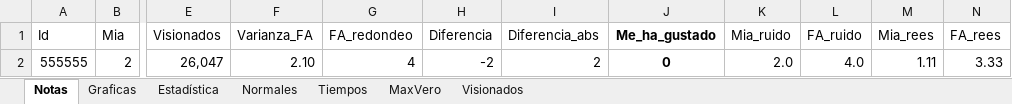
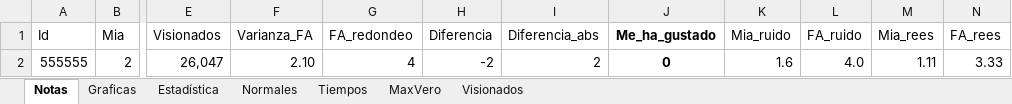
Before and after one commit to JorgeTC/Pelecolas, an Excel workbook: res/Readdata/Plantilla.xlsx, sheet Notas, drawn as a sheet; only a part is shown, gaps mark what is left out; values as stored, in another font and other column widths than the file's, no borders; conditional formats and table styles not drawn; the diff names each change by its address in the sheet, - before the commit and + after, or states it on an @@ line.

```diff
--- a/res/Readdata/Plantilla.xlsx (sheet Notas)
+++ b/res/Readdata/Plantilla.xlsx (sheet Notas)
-K2 (Mia_ruido): 2.0
+K2 (Mia_ruido): 1.6
```
Also changed, not shown: sheet Tiempos, sheet Visionados, formulas that keep their value, charts or pictures.
